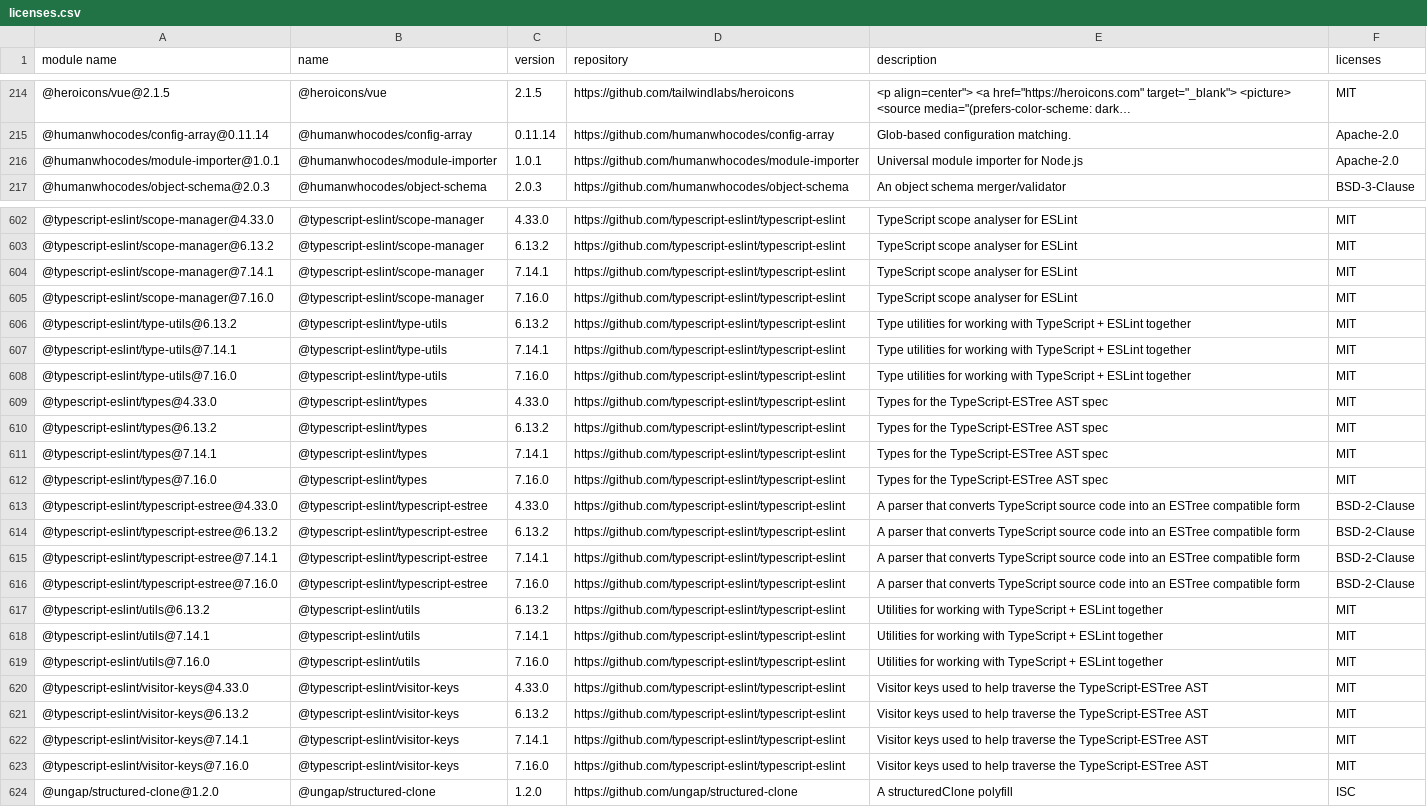
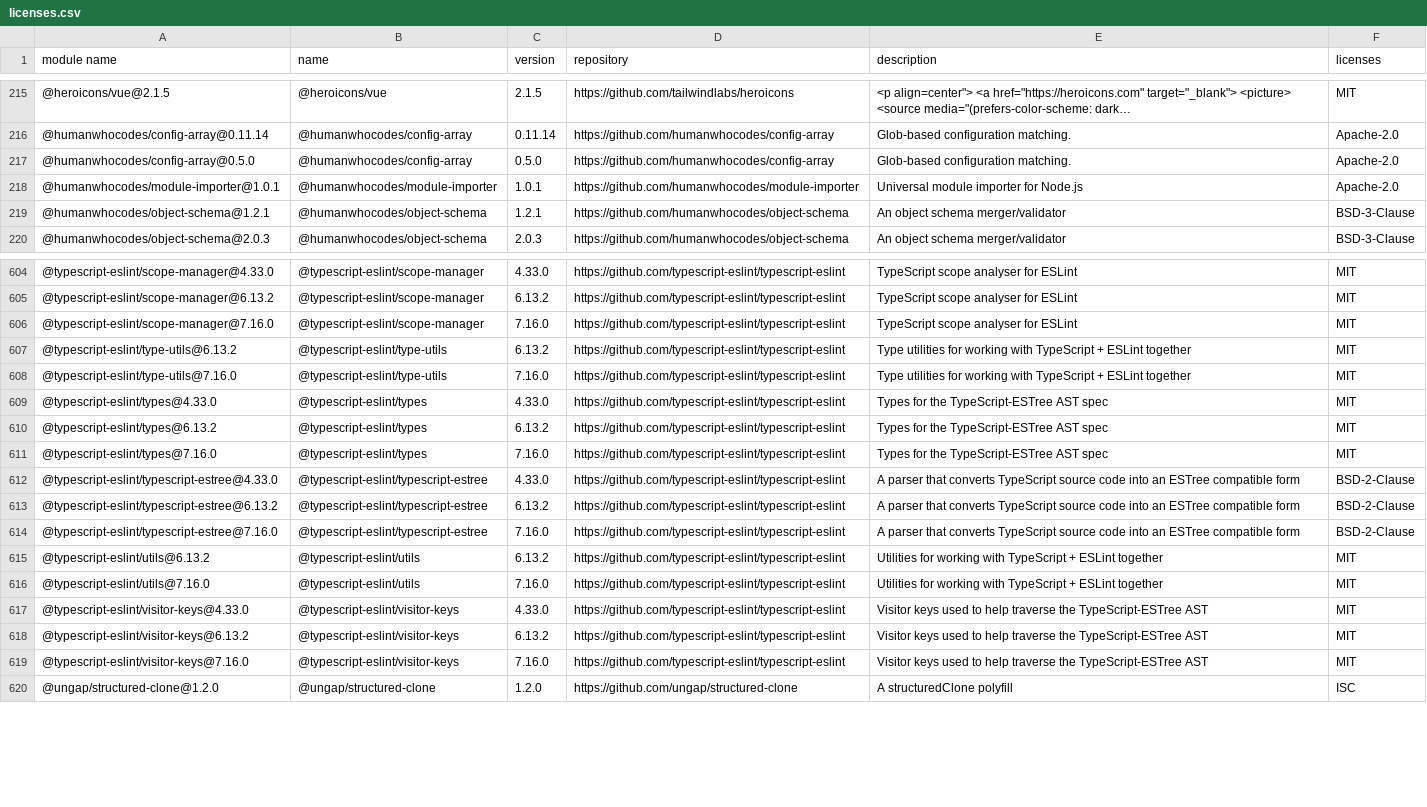
Before and after one commit to GalaChain/sdk, a CSV file: licenses/licenses.csv, drawn as a sheet; only a part is shown, gaps mark what is left out; long unchanged cells end in …; the diff covers the shown part only.

```diff
--- a/licenses/licenses.csv
+++ b/licenses/licenses.csv
@@ -216,3 +217,5 @@
 "@humanwhocodes/config-array@0.11.14","@humanwhocodes/config-array","0.11.14","https://github.com/humanwhocodes/config-array","Glob-based configuration matching.","Apache-2.0"
+"@humanwhocodes/config-array@0.5.0","@humanwhocodes/config-array","0.5.0","https://github.com/humanwhocodes/config-array","Glob-based configuration matching.","Apache-2.0"
 "@humanwhocodes/module-importer@1.0.1","@humanwhocodes/module-importer","1.0.1","https://github.com/humanwhocodes/module-importer","Universal module importer for Node.js","Apache-2.0"
+"@humanwhocodes/object-schema@1.2.1","@humanwhocodes/object-schema","1.2.1","https://github.com/humanwhocodes/object-schema","An object schema merger/validator","BSD-3-Clause"
 "@humanwhocodes/object-schema@2.0.3","@humanwhocodes/object-schema","2.0.3","https://github.com/humanwhocodes/object-schema","An object schema merger/validator","BSD-3-Clause"
@@ -641,6 +643,4 @@
 "@typescript-eslint/scope-manager@6.13.2","@typescript-eslint/scope-manager","6.13.2","https://github.com/typescript-eslint/typescript-eslint","TypeScript scope analyser for ESLint","MIT"
-"@typescript-eslint/scope-manager@7.14.1","@typescript-eslint/scope-manager","7.14.1","https://github.com/typescript-eslint/typescript-eslint","TypeScript scope analyser for ESLint","MIT"
 "@typescript-eslint/scope-manager@7.16.0","@typescript-eslint/scope-manager","7.16.0","https://github.com/typescript-eslint/typescript-eslint","TypeScript scope analyser for ESLint","MIT"
 "@typescript-eslint/type-utils@6.13.2","@typescript-eslint/type-utils","6.13.2","https://github.com/typescript-eslint/typescript-eslint","Type utilities for working with TypeScript + ESLint together","MIT"
-"@typescript-eslint/type-utils@7.14.1","@typescript-eslint/type-utils","7.14.1","https://github.com/typescript-eslint/typescript-eslint","Type utilities for working with TypeScript + ESLint together","MIT"
 "@typescript-eslint/type-utils@7.16.0","@typescript-eslint/type-utils","7.16.0","https://github.com/typescript-eslint/typescript-eslint","Type utilities for working with TypeScript + ESLint together","MIT"
@@ -648,3 +648,2 @@
 "@typescript-eslint/types@6.13.2","@typescript-eslint/types","6.13.2","https://github.com/typescript-eslint/typescript-eslint","Types for the TypeScript-ESTree AST spec","MIT"
-"@typescript-eslint/types@7.14.1","@typescript-eslint/types","7.14.1","https://github.com/typescript-eslint/typescript-eslint","Types for the TypeScript-ESTree AST spec","MIT"
 "@typescript-eslint/types@7.16.0","@typescript-eslint/types","7.16.0","https://github.com/typescript-eslint/typescript-eslint","Types for the TypeScript-ESTree AST spec","MIT"
@@ -652,6 +651,4 @@
 "@typescript-eslint/typescript-estree@6.13.2","@typescript-eslint/typescript-estree","6.13.2","https://github.com/typescript-eslint/typescript-eslint","A parser that converts TypeScript source code into an ESTree compatible form","BSD-2-Clause"
-"@typescript-eslint/typescript-estree@7.14.1","@typescript-eslint/typescript-estree","7.14.1","https://github.com/typescript-eslint/typescript-eslint","A parser that converts TypeScript source code into an ESTree compatible form","BSD-2-Clause"
 "@typescript-eslint/typescript-estree@7.16.0","@typescript-eslint/typescript-estree","7.16.0","https://github.com/typescript-eslint/typescript-eslint","A parser that converts TypeScript source code into an ESTree compatible form","BSD-2-Clause"
 "@typescript-eslint/utils@6.13.2","@typescript-eslint/utils","6.13.2","https://github.com/typescript-eslint/typescript-eslint","Utilities for working with TypeScript + ESLint together","MIT"
-"@typescript-eslint/utils@7.14.1","@typescript-eslint/utils","7.14.1","https://github.com/typescript-eslint/typescript-eslint","Utilities for working with TypeScript + ESLint together","MIT"
 "@typescript-eslint/utils@7.16.0","@typescript-eslint/utils","7.16.0","https://github.com/typescript-eslint/typescript-eslint","Utilities for working with TypeScript + ESLint together","MIT"
@@ -659,3 +656,2 @@
 "@typescript-eslint/visitor-keys@6.13.2","@typescript-eslint/visitor-keys","6.13.2","https://github.com/typescript-eslint/typescript-eslint","Visitor keys used to help traverse the TypeScript-ESTree AST","MIT"
-"@typescript-eslint/visitor-keys@7.14.1","@typescript-eslint/visitor-keys","7.14.1","https://github.com/typescript-eslint/typescript-eslint","Visitor keys used to help traverse the TypeScript-ESTree AST","MIT"
 "@typescript-eslint/visitor-keys@7.16.0","@typescript-eslint/visitor-keys","7.16.0","https://github.com/typescript-eslint/typescript-eslint","Visitor keys used to help traverse the TypeScript-ESTree AST","MIT"
```
Also changed, not shown: 9 added rows, 5 removed rows and 13 edited cells elsewhere in this file, 9 other files.
